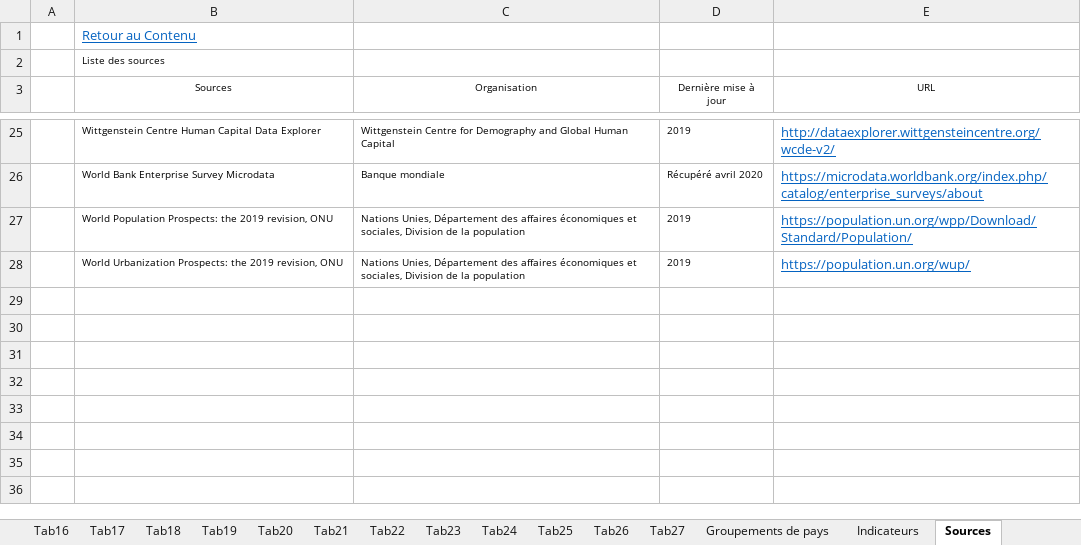
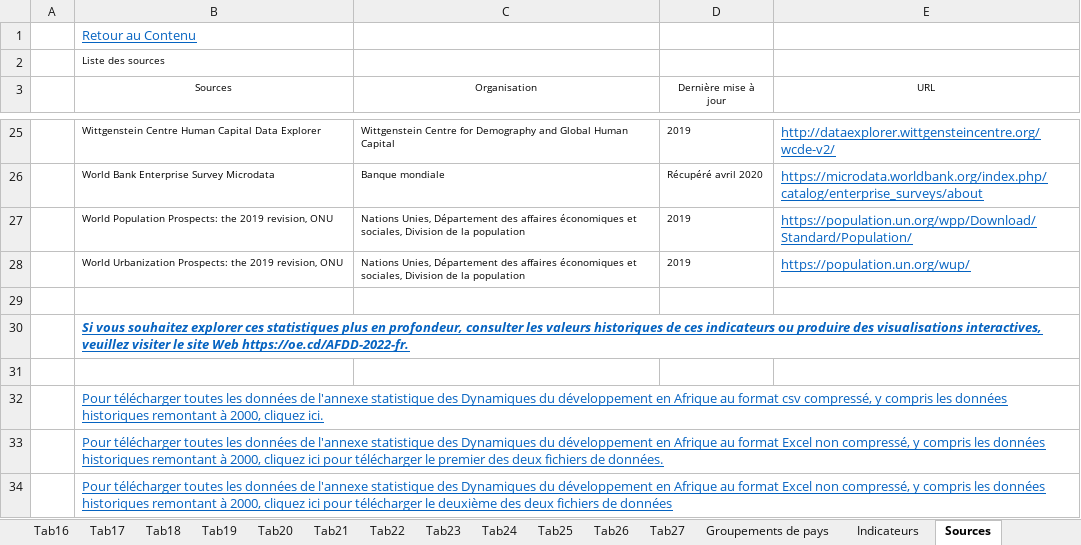
Before and after one commit to AfDDAnnex/AfDDDDAf2022, an Excel workbook: DDAf_2022_Annexe_statistique_tous_les_tableaux.xlsx, sheet Sources, drawn as a sheet; only a part is shown, gaps mark what is left out; values as stored, in another font and other column widths than the file's, no borders; table styles not drawn; the diff names each change by its address in the sheet, - before the commit and + after, or states it on an @@ line.

```diff
--- a/DDAf_2022_Annexe_statistique_tous_les_tableaux.xlsx (sheet Sources)
+++ b/DDAf_2022_Annexe_statistique_tous_les_tableaux.xlsx (sheet Sources)
+row 29: (empty)
+row 30:  | Si vous souhaitez explorer ces statistiques plus en profondeur, consulter les valeurs historiques de ces indicateurs ou produire des visualisations interactives, veuillez visiter le site Web https://oe.cd/AFDD-2022-fr.
+row 31: (empty)
+row 32:  | Pour télécharger toutes les données de l'annexe statistique des Dynamiques du développement en Afrique au format csv compressé, y compris les données historiques remontant à 2000, cliquez ici.
+row 33:  | Pour télécharger toutes les données de l'annexe statistique des Dynamiques du développement en Afrique au format Excel non compressé, y compris les données historiques remontant à 2000, cliquez ici pour télécharger le premier des deux fichiers de données.
+row 34:  | Pour télécharger toutes les données de l'annexe statistique des Dynamiques du développement en Afrique au format Excel non compressé, y compris les données historiques remontant à 2000, cliquez ici pour télécharger le deuxième des deux fichiers de données
```
Also changed, not shown: sheet Indicateurs, sheet Tab27, sheet Tab16, sheet Tab17, sheet Tab12, sheet Tab13, 23 more sheets, AfDD_2022_Statistical_Annex_all_tables.xlsx.
